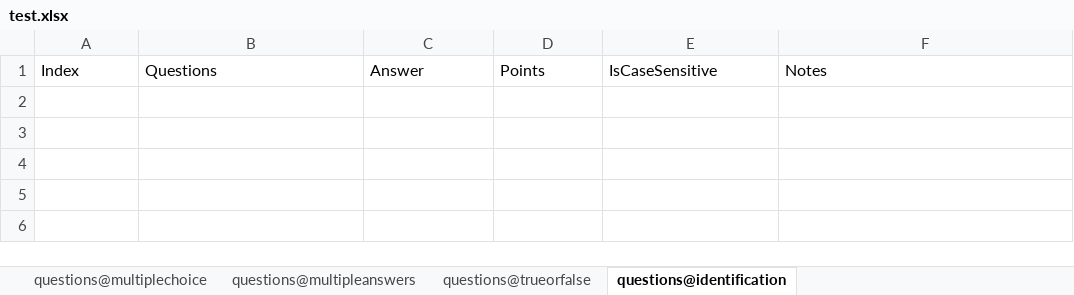
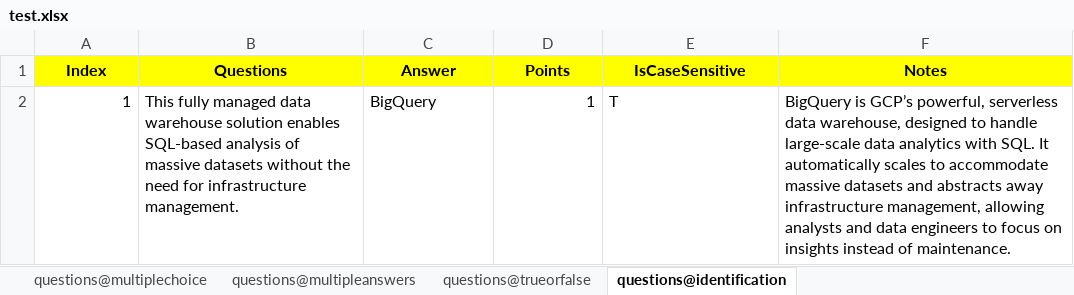
Before and after one commit to RevyaS/CSV-ExamInjector, an Excel workbook: terminal/sample_exam_files/test.xlsx, sheet questions@identification, drawn as a sheet; values as stored, in another font and other column widths than the file's, no borders; the diff names each change by its address in the sheet, - before the commit and + after, or states it on an @@ line.

```diff
--- a/terminal/sample_exam_files/test.xlsx (sheet questions@identification)
+++ b/terminal/sample_exam_files/test.xlsx (sheet questions@identification)
@@ A1:F1 fill: none → #FFFF00, bold: off → on, alignment: left → center @@
+row 2: 1 | This fully managed data warehouse solution enables SQL-based analysis of massive datasets without the need for infrastructure management. | BigQuery | 1 | T | BigQuery is GCP’s powerful, serverless data warehouse, designed to handle large-scale data analytics with SQL. It automatically scales to accommodate massive datasets and abstracts away infrastructure management, allowing analysts and data engineers to focus on insights instead of maintenance.
```
Also changed, not shown: sheet questions@multiplechoice, sheet questions@trueorfalse.
